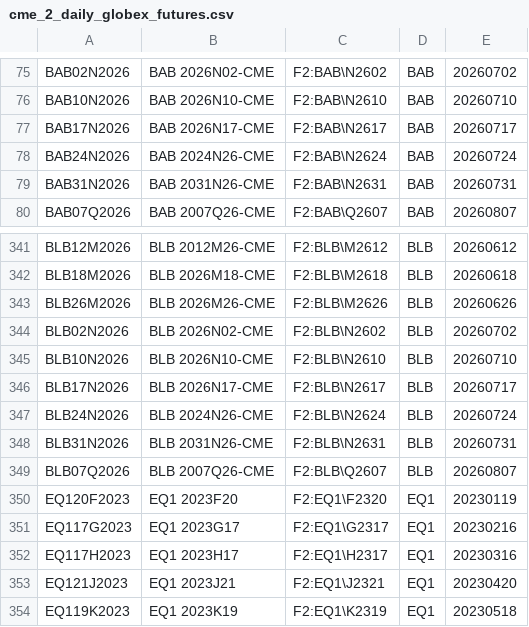
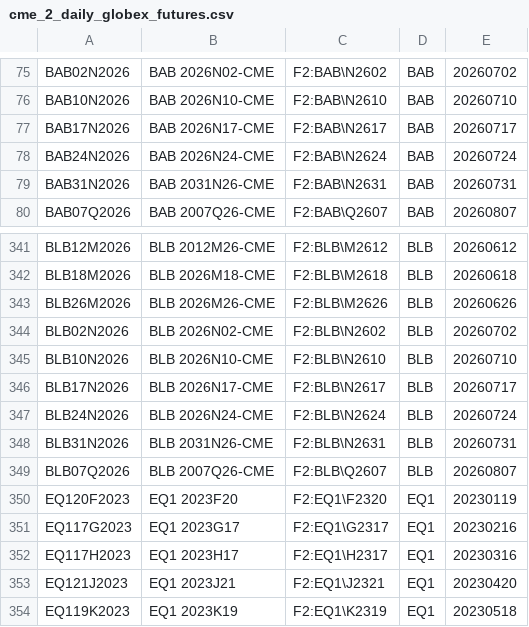
Before and after one commit to tradingview-dev/idc-expchains, a CSV file: expchains/cme_2_daily_globex_futures.csv, drawn as a sheet; only a part is shown, gaps mark what is left out.

```diff
--- a/expchains/cme_2_daily_globex_futures.csv
+++ b/expchains/cme_2_daily_globex_futures.csv
@@ -77,3 +77,3 @@ BAB10N2026,BAB 2026N10-CME,F2:BAB\N2610,BAB,20260710
 BAB17N2026,BAB 2026N17-CME,F2:BAB\N2617,BAB,20260717
-BAB24N2026,BAB 2024N26-CME,F2:BAB\N2624,BAB,20260724
+BAB24N2026,BAB 2026N24-CME,F2:BAB\N2624,BAB,20260724
 BAB31N2026,BAB 2031N26-CME,F2:BAB\N2631,BAB,20260731
@@ -346,3 +346,3 @@ BLB10N2026,BLB 2026N10-CME,F2:BLB\N2610,BLB,20260710
 BLB17N2026,BLB 2026N17-CME,F2:BLB\N2617,BLB,20260717
-BLB24N2026,BLB 2024N26-CME,F2:BLB\N2624,BLB,20260724
+BLB24N2026,BLB 2026N24-CME,F2:BLB\N2624,BLB,20260724
 BLB31N2026,BLB 2031N26-CME,F2:BLB\N2631,BLB,20260731
```
Also changed, not shown: expchains/cbot_2_globex_futures.csv.
